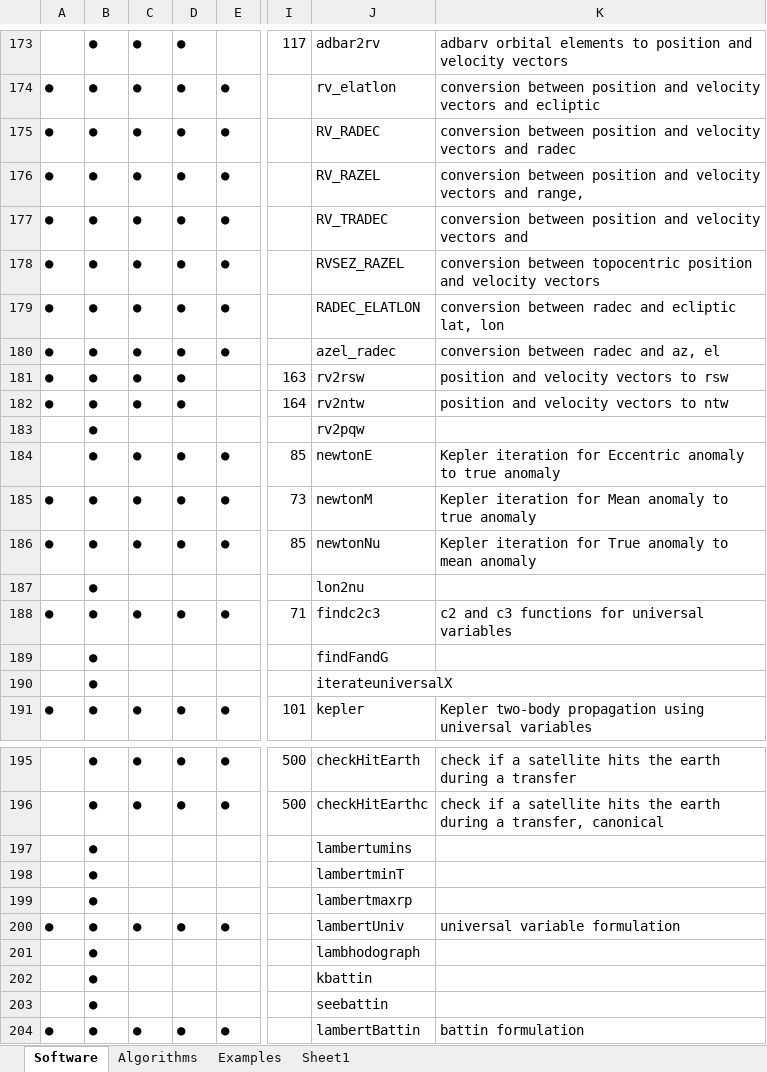
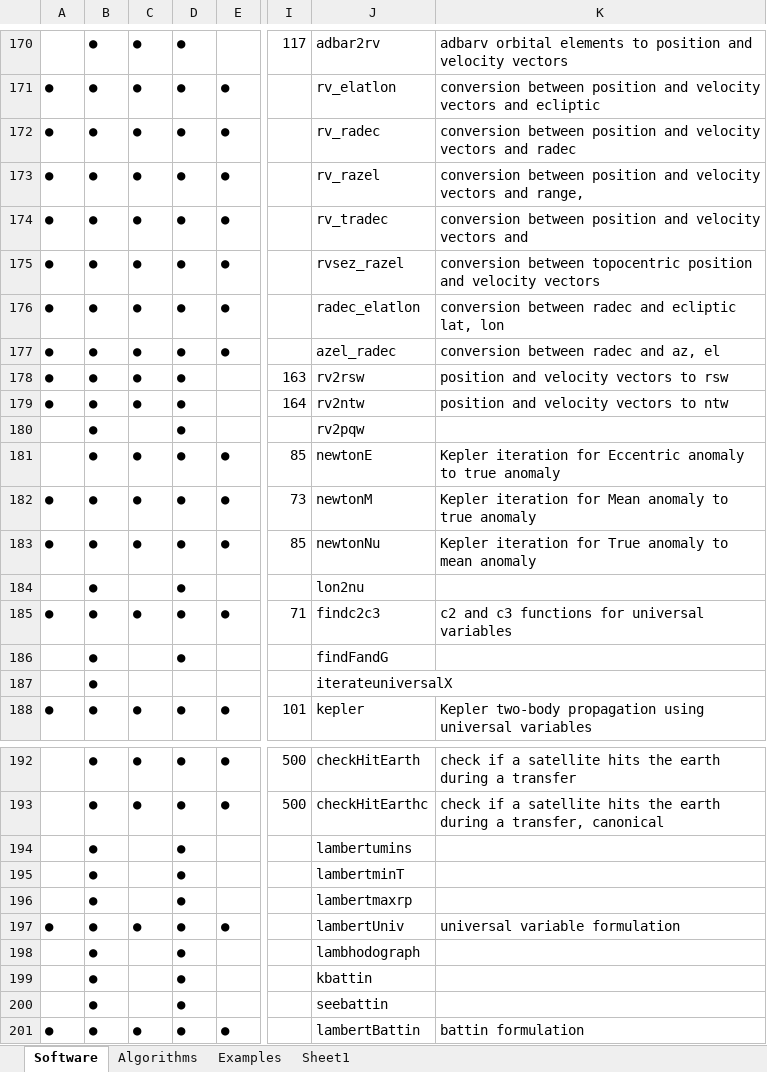
Before and after one commit to Giuiba/fundamentals-of-astrodynamics, an Excel workbook: Astro Software.xlsx, sheet Software, drawn as a sheet; only a part is shown, gaps mark what is left out; values as stored, in another font and other column widths than the file's, no cell formats; addresses are those after the commit; the diff covers the shown part only; the diff names each change by its address in the sheet, - before the commit and + after, or states it on an @@ line.

```diff
--- a/Astro Software.xlsx (sheet Software)
+++ b/Astro Software.xlsx (sheet Software)
-J172: RV_RADEC
+J172: rv_radec
-J173: RV_RAZEL
+J173: rv_razel
-J174: RV_TRADEC
+J174: rv_tradec
-J175: RVSEZ_RAZEL
+J175: rvsez_razel
-J176: RADEC_ELATLON
+J176: radec_elatlon
-D180: (empty)
+D180: ●
-D184: (empty)
+D184: ●
-D186: (empty)
+D186: ●
-D194:D196: (empty)
+D194:D196: ●
-D198:D200: (empty)
+D198:D200: ●
```
Also changed, not shown: 3 added rows, 5 removed rows and 39 edited cells elsewhere in this sheet, cell formats, 2 other files.
